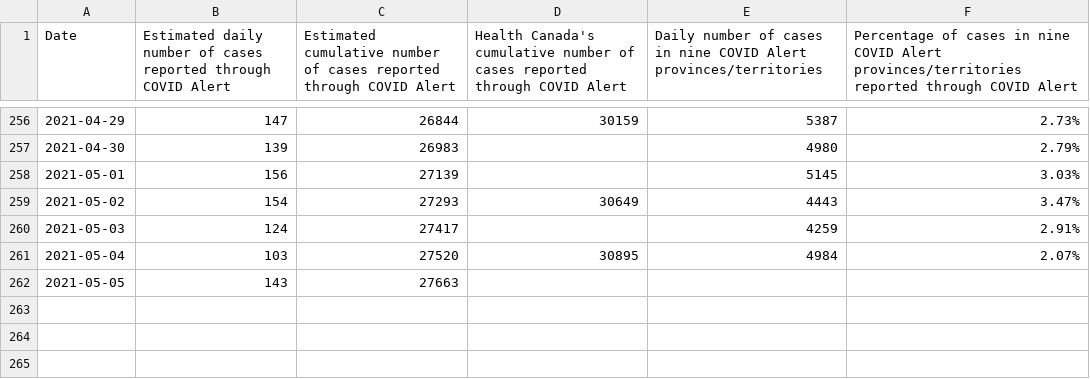
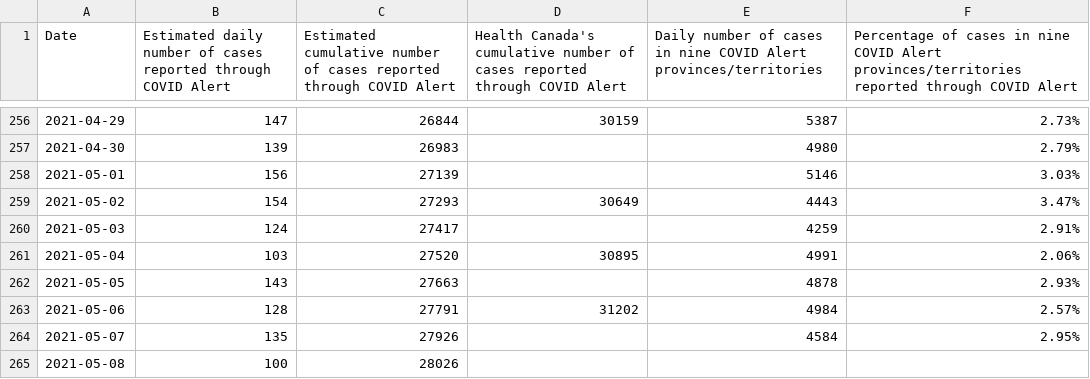
Before and after one commit to uhengart/covid-alert-dashboard, a CSV file: DiagnosisKeysAnalysis.csv, drawn as a sheet; only a part is shown, gaps mark what is left out.

```diff
--- a/DiagnosisKeysAnalysis.csv
+++ b/DiagnosisKeysAnalysis.csv
@@ -257,6 +257,9 @@ Date,Estimated daily number of cases reported through COVID Alert,Estimated cumu
 2021-04-30,139,26983,,4980,2.79%
-2021-05-01,156,27139,,5145,3.03%
+2021-05-01,156,27139,,5146,3.03%
 2021-05-02,154,27293,30649,4443,3.47%
 2021-05-03,124,27417,,4259,2.91%
-2021-05-04,103,27520,30895,4984,2.07%
-2021-05-05,143,27663,,,
+2021-05-04,103,27520,30895,4991,2.06%
+2021-05-05,143,27663,,4878,2.93%
+2021-05-06,128,27791,31202,4984,2.57%
+2021-05-07,135,27926,,4584,2.95%
+2021-05-08,100,28026,,,
```
Also changed, not shown: UploadDelay.csv, 3 other files.
